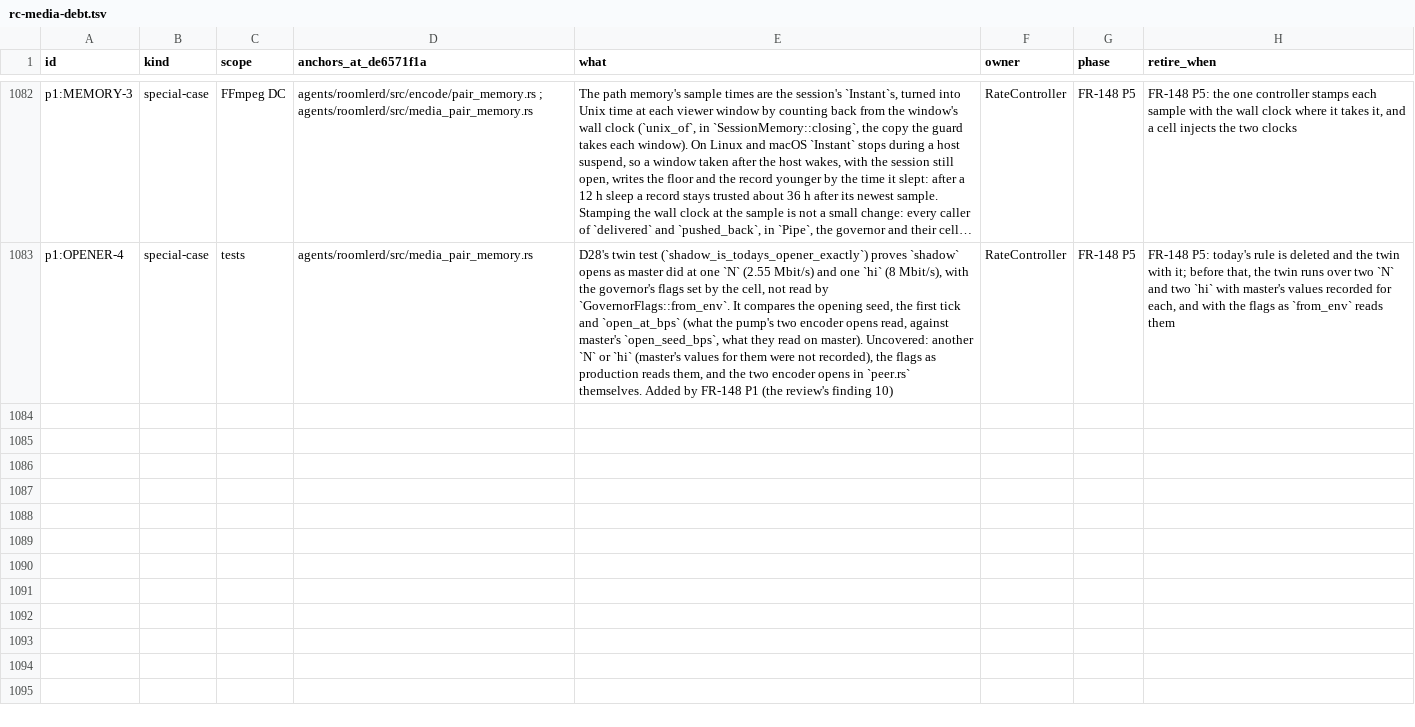
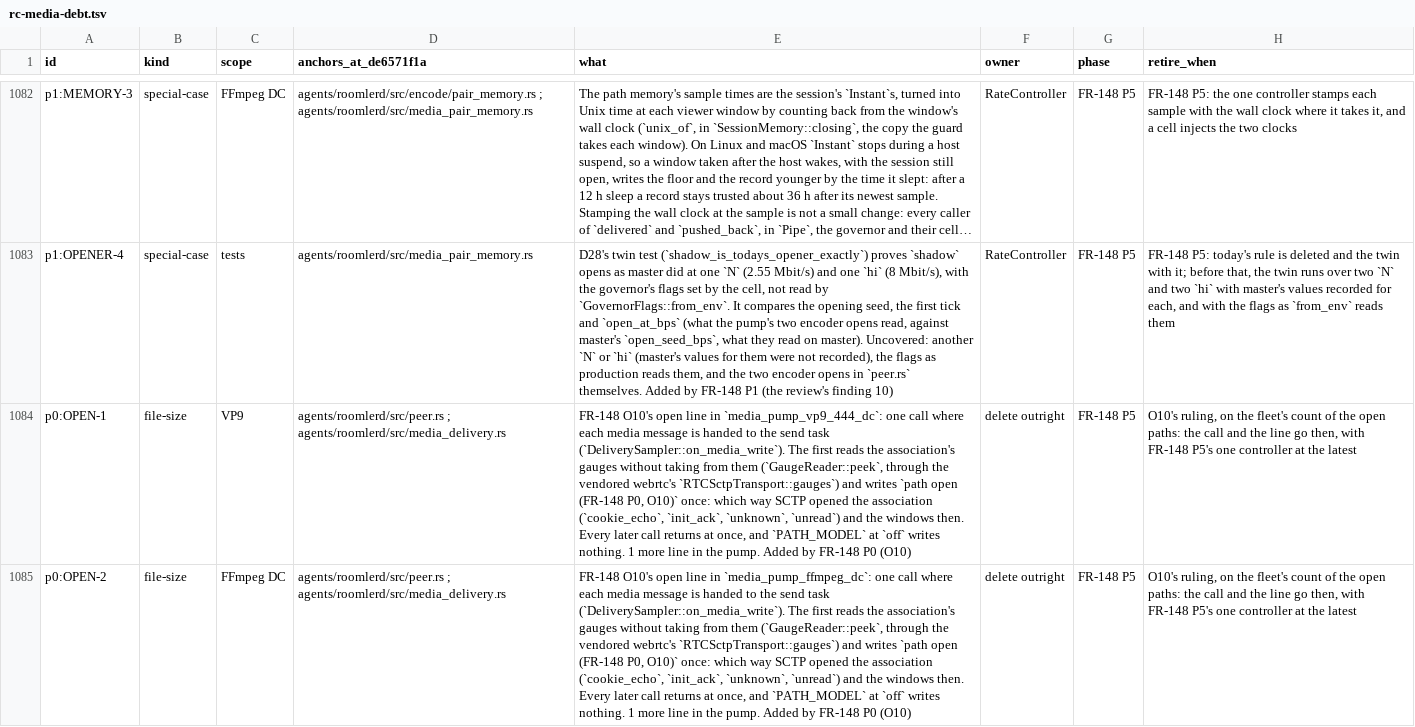
Before and after one commit to gjovanov/roomler-ai, a TSV file: docs/plans/rc-media-debt.tsv, drawn as a sheet; only a part is shown, gaps mark what is left out; long unchanged cells end in …; the diff names each change by its address in the sheet, - before the commit and + after, or states it on an @@ line.

```diff
--- a/docs/plans/rc-media-debt.tsv
+++ b/docs/plans/rc-media-debt.tsv
+row 1084: p0:OPEN-1 | file-size | VP9 | agents/roomlerd/src/peer.rs ; agents/roomlerd/src/media_delivery.rs | FR-148 O10's open line in `media_pump_vp9_444_dc`: one call where each media message is handed to the send task (`DeliverySampler::on_media_write`). The first reads the association's gauges without taking from them (`GaugeReader::peek`, through the vendored webrtc's `RTCSctpTransport::gauges`) and writes `path open (FR-148 P0, O10)` once: which way SCTP opened the association (`cookie_echo`, `init_ack`, `unknown`, `unread`) and the windows then. Every later call returns at once, and `PATH_MODEL` at `off` writes nothing. 1 more line in the pump. Added by FR-148 P0 (O10) | delete outright | FR-148 P5 | O10's ruling, on the fleet's count of the open paths: the call and the line go then, with FR-148 P5's one controller at the latest
+row 1085: p0:OPEN-2 | file-size | FFmpeg DC | agents/roomlerd/src/peer.rs ; agents/roomlerd/src/media_delivery.rs | FR-148 O10's open line in `media_pump_ffmpeg_dc`: one call where each media message is handed to the send task (`DeliverySampler::on_media_write`). The first reads the association's gauges without taking from them (`GaugeReader::peek`, through the vendored webrtc's `RTCSctpTransport::gauges`) and writes `path open (FR-148 P0, O10)` once: which way SCTP opened the association (`cookie_echo`, `init_ack`, `unknown`, `unread`) and the windows then. Every later call returns at once, and `PATH_MODEL` at `off` writes nothing. 1 more line in the pump. Added by FR-148 P0 (O10) | delete outright | FR-148 P5 | O10's ruling, on the fleet's count of the open paths: the call and the line go then, with FR-148 P5's one controller at the latest
```
Also changed, not shown: 22 other files.
